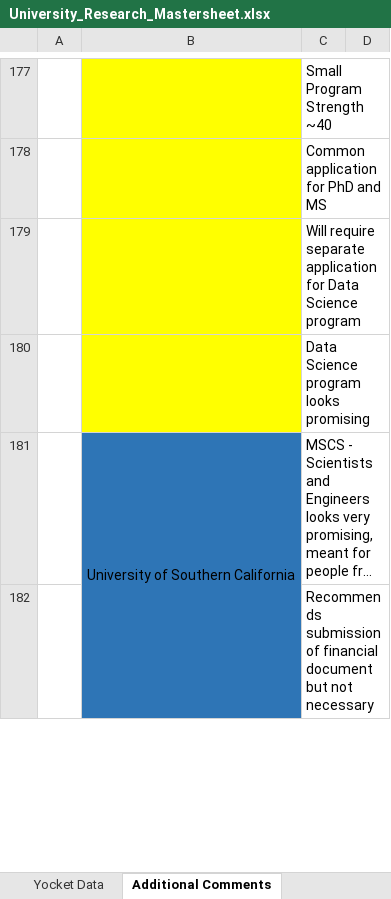
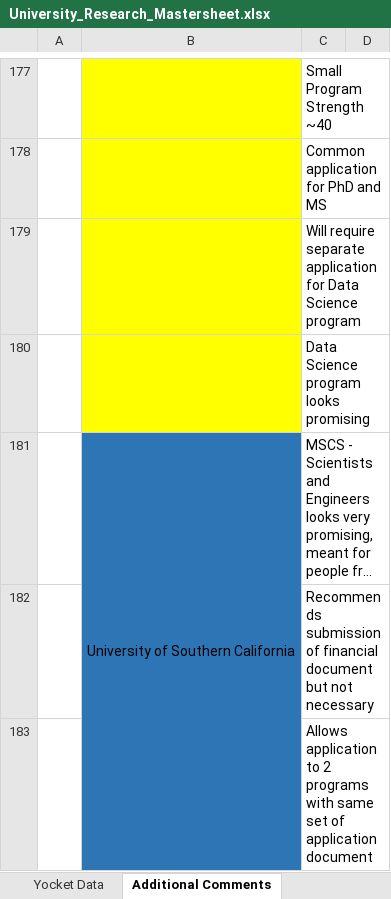
Before and after one commit to jayantabh/ms-app-docs, an Excel workbook: University_Research_Mastersheet.xlsx, sheet Additional Comments, drawn as a sheet; only a part is shown, gaps mark what is left out; long unchanged cells end in …; values as stored, in another font and other column widths than the file's, no borders; the diff covers the shown part only; the diff names each change by its address in the sheet, - before the commit and + after, or states it on an @@ line.

```diff
--- a/University_Research_Mastersheet.xlsx (sheet Additional Comments)
+++ b/University_Research_Mastersheet.xlsx (sheet Additional Comments)
+row 183:  |  | Allows application to 2 programs with same set of application document
```
Also changed, not shown: 1 added row elsewhere in this sheet, sheet Universities Selection, sheet Yocket Data, formulas that keep their value, hidden cells.
